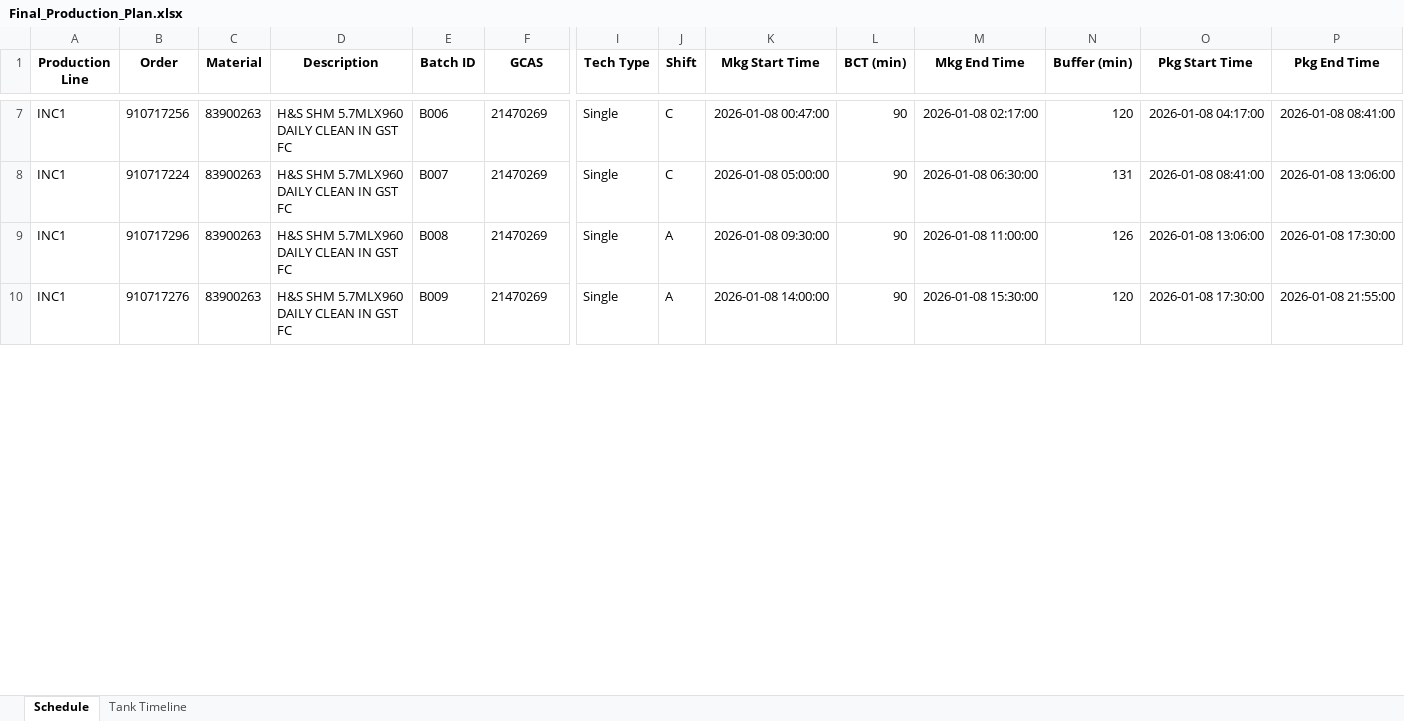
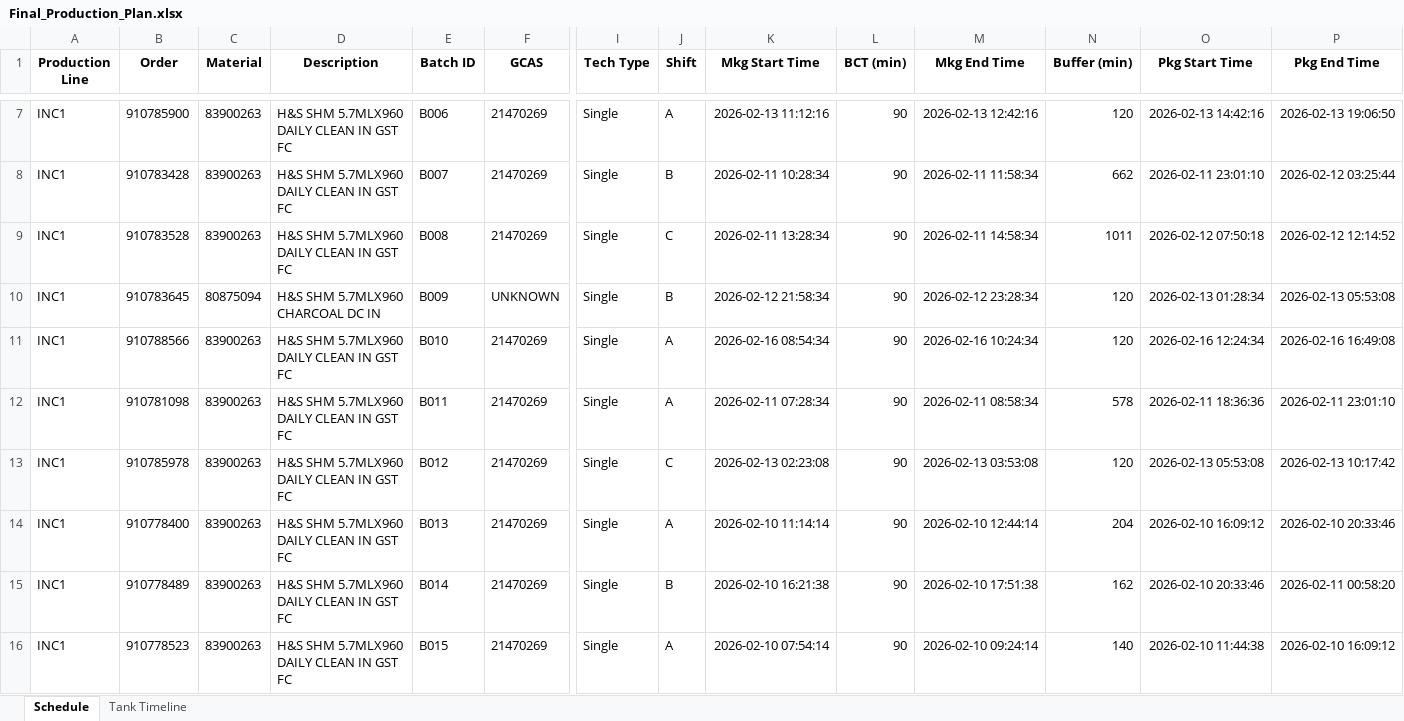
Before and after one commit to Aetheradix/PG-AutoProdTool, an Excel workbook: APPT/data/output/Final_Production_Plan.xlsx, sheet Schedule, drawn as a sheet; only a part is shown, gaps mark what is left out; values as stored, in another font and other column widths than the file's, no borders; addresses are those after the commit; rows hold the shown columns only; the diff covers the shown part only; the diff names each change by its address in the sheet, - before the commit and + after, or states it on an @@ line.

```diff
--- a/APPT/data/output/Final_Production_Plan.xlsx (sheet Schedule)
+++ b/APPT/data/output/Final_Production_Plan.xlsx (sheet Schedule)
-B7 (Order): 910717256
+B7 (Order): 910785900
-J7 (Shift): C
+J7 (Shift): A
-K7 (Mkg Start Time): 2026-01-08 00:47:00
+K7 (Mkg Start Time): 2026-02-13 11:12:16
-M7 (Mkg End Time): 2026-01-08 02:17:00
+M7 (Mkg End Time): 2026-02-13 12:42:16
-O7 (Pkg Start Time): 2026-01-08 04:17:00
+O7 (Pkg Start Time): 2026-02-13 14:42:16
-P7 (Pkg End Time): 2026-01-08 08:41:00
+P7 (Pkg End Time): 2026-02-13 19:06:50
-B8 (Order): 910717224
+B8 (Order): 910783428
-J8 (Shift): C
+J8 (Shift): B
-K8 (Mkg Start Time): 2026-01-08 05:00:00
+K8 (Mkg Start Time): 2026-02-11 10:28:34
-M8 (Mkg End Time): 2026-01-08 06:30:00
+M8 (Mkg End Time): 2026-02-11 11:58:34
-N8 (Buffer (min)): 131
+N8 (Buffer (min)): 662
-O8 (Pkg Start Time): 2026-01-08 08:41:00
+O8 (Pkg Start Time): 2026-02-11 23:01:10
-P8 (Pkg End Time): 2026-01-08 13:06:00
+P8 (Pkg End Time): 2026-02-12 03:25:44
-B9 (Order): 910717296
+B9 (Order): 910783528
-J9 (Shift): A
+J9 (Shift): C
-K9 (Mkg Start Time): 2026-01-08 09:30:00
+K9 (Mkg Start Time): 2026-02-11 13:28:34
-M9 (Mkg End Time): 2026-01-08 11:00:00
+M9 (Mkg End Time): 2026-02-11 14:58:34
-N9 (Buffer (min)): 126
+N9 (Buffer (min)): 1011
-O9 (Pkg Start Time): 2026-01-08 13:06:00
+O9 (Pkg Start Time): 2026-02-12 07:50:18
-P9 (Pkg End Time): 2026-01-08 17:30:00
+P9 (Pkg End Time): 2026-02-12 12:14:52
+row 10: INC1 | 910783645 | 80875094 | H&S SHM 5.7MLX960 CHARCOAL DC IN | B009 | UNKNOWN | Single | B | 2026-02-12 21:58:34 | 90 | 2026-02-12 23:28:34 | 120 | 2026-02-13 01:28:34 | 2026-02-13 05:53:08
-B11 (Order): 910717276
+B11 (Order): 910788566
-E11 (Batch ID): B009
+E11 (Batch ID): B010
-K11 (Mkg Start Time): 2026-01-08 14:00:00
+K11 (Mkg Start Time): 2026-02-16 08:54:34
-M11 (Mkg End Time): 2026-01-08 15:30:00
+M11 (Mkg End Time): 2026-02-16 10:24:34
-O11 (Pkg Start Time): 2026-01-08 17:30:00
+O11 (Pkg Start Time): 2026-02-16 12:24:34
-P11 (Pkg End Time): 2026-01-08 21:55:00
+P11 (Pkg End Time): 2026-02-16 16:49:08
+row 12: INC1 | 910781098 | 83900263 | H&S SHM 5.7MLX960 DAILY CLEAN IN GST FC | B011 | 21470269 | Single | A | 2026-02-11 07:28:34 | 90 | 2026-02-11 08:58:34 | 578 | 2026-02-11 18:36:36 | 2026-02-11 23:01:10
+row 13: INC1 | 910785978 | 83900263 | H&S SHM 5.7MLX960 DAILY CLEAN IN GST FC | B012 | 21470269 | Single | C | 2026-02-13 02:23:08 | 90 | 2026-02-13 03:53:08 | 120 | 2026-02-13 05:53:08 | 2026-02-13 10:17:42
+row 14: INC1 | 910778400 | 83900263 | H&S SHM 5.7MLX960 DAILY CLEAN IN GST FC | B013 | 21470269 | Single | A | 2026-02-10 11:14:14 | 90 | 2026-02-10 12:44:14 | 204 | 2026-02-10 16:09:12 | 2026-02-10 20:33:46
+row 15: INC1 | 910778489 | 83900263 | H&S SHM 5.7MLX960 DAILY CLEAN IN GST FC | B014 | 21470269 | Single | B | 2026-02-10 16:21:38 | 90 | 2026-02-10 17:51:38 | 162 | 2026-02-10 20:33:46 | 2026-02-11 00:58:20
+row 16: INC1 | 910778523 | 83900263 | H&S SHM 5.7MLX960 DAILY CLEAN IN GST FC | B015 | 21470269 | Single | A | 2026-02-10 07:54:14 | 90 | 2026-02-10 09:24:14 | 140 | 2026-02-10 11:44:38 | 2026-02-10 16:09:12
```
Also changed, not shown: 84 added rows, 2 removed rows and 266 edited cells elsewhere in this sheet, sheet Tank Timeline, 13 other files.
